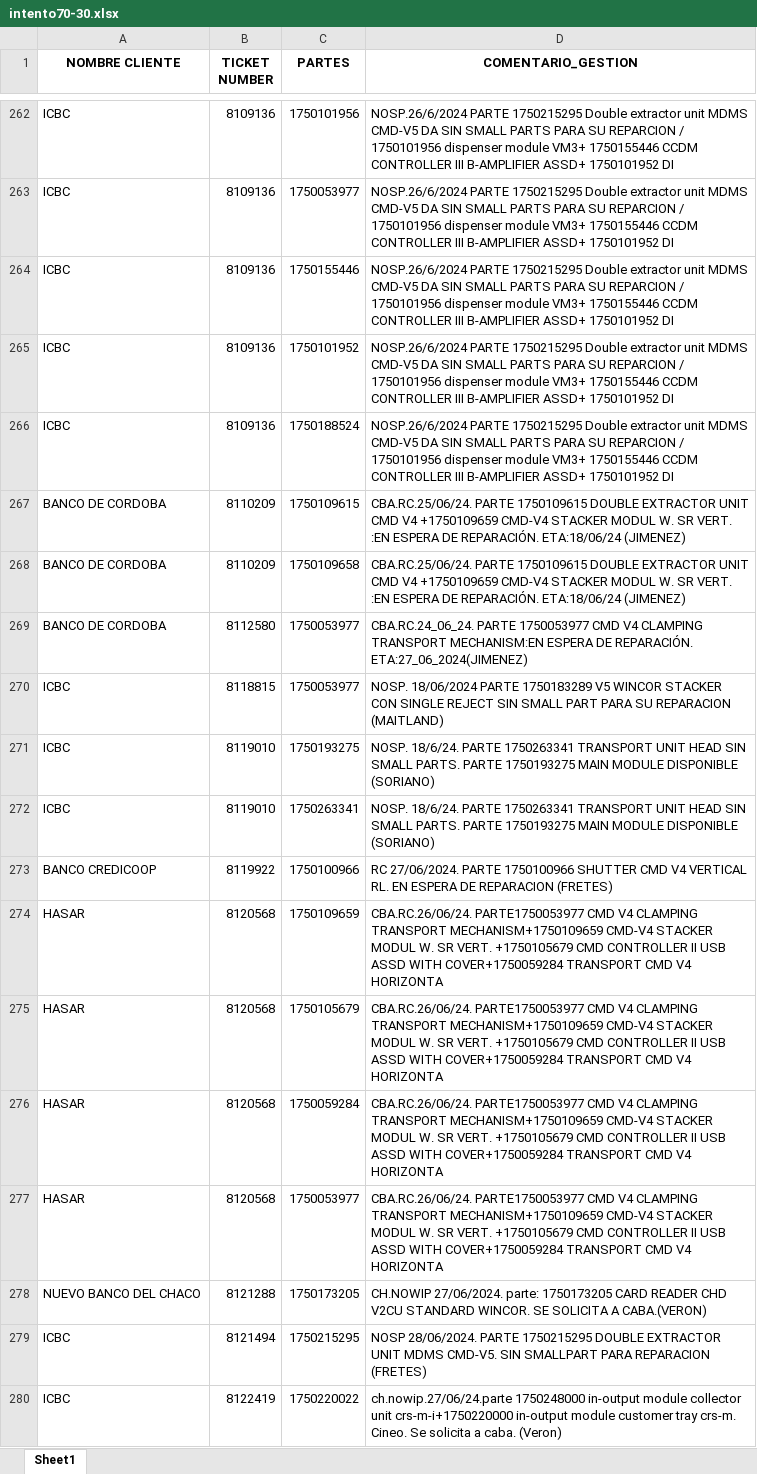
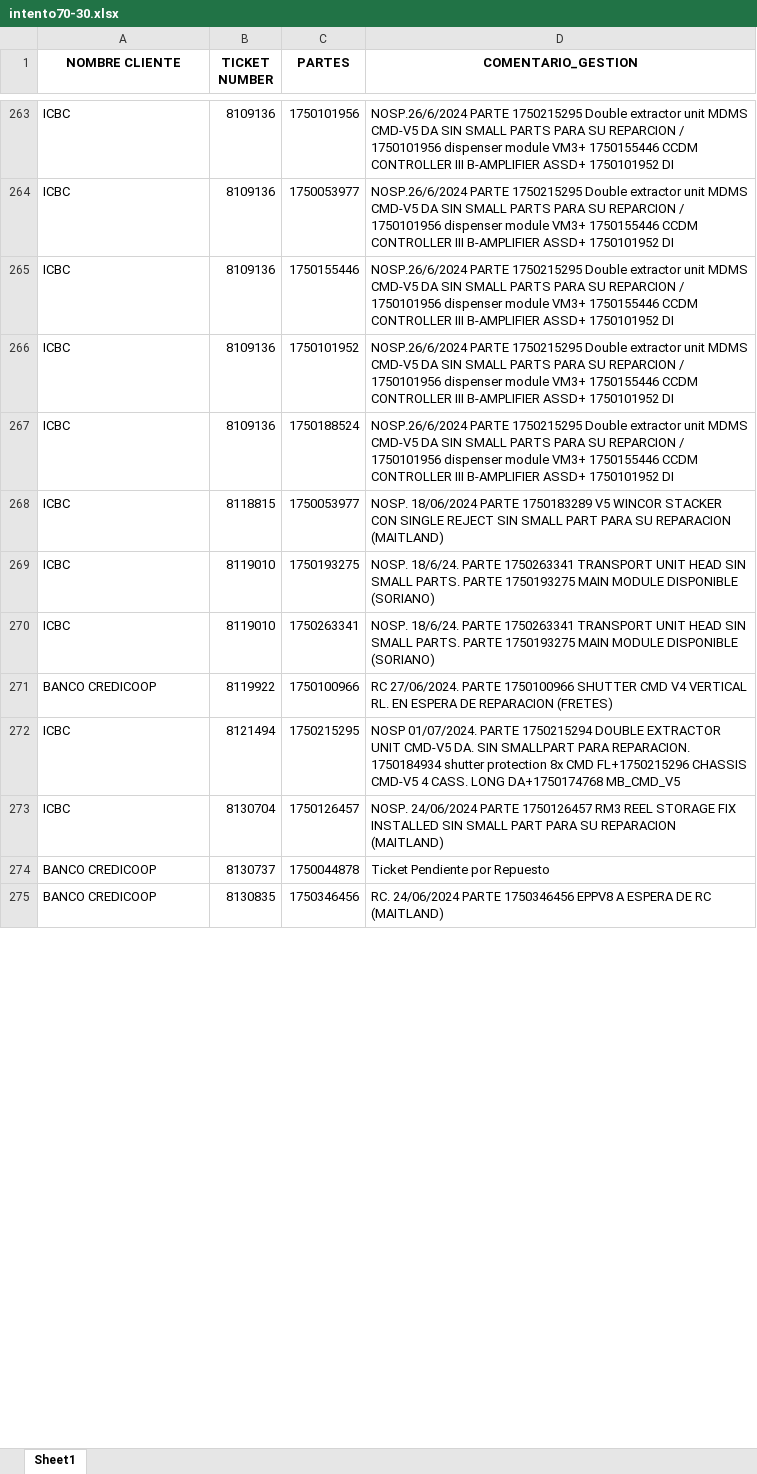
Before and after one commit to lucasrdrz/testdn, an Excel workbook: intento70-30.xlsx, sheet Sheet1, drawn as a sheet; only a part is shown, gaps mark what is left out; the shorter side is filled out with more unchanged rows; values as stored, in another font and other column widths than the file's, no borders; removed rows and columns are numbered as before the commit, all else as after; the diff covers the shown part only; the diff names each change by its address in the sheet, - before the commit and + after, or states it on an @@ line.

```diff
--- a/intento70-30.xlsx (sheet Sheet1)
+++ b/intento70-30.xlsx (sheet Sheet1)
-row 267: BANCO DE CORDOBA | 8110209 | 1750109615 | CBA.RC.25/06/24. PARTE 1750109615 DOUBLE EXTRACTOR UNIT CMD V4 +1750109659 CMD-V4 STACKER MODUL W. SR VERT. :EN ESPERA DE REPARACIÓN. ETA:18/06/24 (JIMENEZ)
-row 268: BANCO DE CORDOBA | 8110209 | 1750109658 | CBA.RC.25/06/24. PARTE 1750109615 DOUBLE EXTRACTOR UNIT CMD V4 +1750109659 CMD-V4 STACKER MODUL W. SR VERT. :EN ESPERA DE REPARACIÓN. ETA:18/06/24 (JIMENEZ)
-row 269: BANCO DE CORDOBA | 8112580 | 1750053977 | CBA.RC.24_06_24. PARTE 1750053977 CMD V4 CLAMPING TRANSPORT MECHANISM:EN ESPERA DE REPARACIÓN. ETA:27_06_2024(JIMENEZ)
-row 274: HASAR | 8120568 | 1750109659 | CBA.RC.26/06/24. PARTE1750053977 CMD V4 CLAMPING TRANSPORT MECHANISM+1750109659 CMD-V4 STACKER MODUL W. SR VERT. +1750105679 CMD CONTROLLER II USB ASSD WITH COVER+1750059284 TRANSPORT CMD V4 HORIZONTA
-row 275: HASAR | 8120568 | 1750105679 | CBA.RC.26/06/24. PARTE1750053977 CMD V4 CLAMPING TRANSPORT MECHANISM+1750109659 CMD-V4 STACKER MODUL W. SR VERT. +1750105679 CMD CONTROLLER II USB ASSD WITH COVER+1750059284 TRANSPORT CMD V4 HORIZONTA
-row 276: HASAR | 8120568 | 1750059284 | CBA.RC.26/06/24. PARTE1750053977 CMD V4 CLAMPING TRANSPORT MECHANISM+1750109659 CMD-V4 STACKER MODUL W. SR VERT. +1750105679 CMD CONTROLLER II USB ASSD WITH COVER+1750059284 TRANSPORT CMD V4 HORIZONTA
-row 277: HASAR | 8120568 | 1750053977 | CBA.RC.26/06/24. PARTE1750053977 CMD V4 CLAMPING TRANSPORT MECHANISM+1750109659 CMD-V4 STACKER MODUL W. SR VERT. +1750105679 CMD CONTROLLER II USB ASSD WITH COVER+1750059284 TRANSPORT CMD V4 HORIZONTA
-row 278: NUEVO BANCO DEL CHACO | 8121288 | 1750173205 | CH.NOWIP 27/06/2024. parte: 1750173205 CARD READER CHD V2CU STANDARD WINCOR. SE SOLICITA A CABA.(VERON)
-D272 (COMENTARIO_GESTION): NOSP 28/06/2024. PARTE 1750215295 DOUBLE EXTRACTOR UNIT MDMS CMD-V5. SIN SMALLPART PARA REPARACION (FRETES)
+D272 (COMENTARIO_GESTION): NOSP 01/07/2024. PARTE 1750215294 DOUBLE EXTRACTOR UNIT CMD-V5 DA. SIN SMALLPART PARA REPARACION. 1750184934 shutter protection 8x CMD FL+1750215296 CHASSIS CMD-V5 4 CASS. LONG DA+1750174768 MB_CMD_V5
-row 280: ICBC | 8122419 | 1750220022 | ch.nowip.27/06/24.parte 1750248000 in-output module collector unit crs-m-i+1750220000 in-output module customer tray crs-m. Cineo. Se solicita a caba. (Veron)
```
Also changed, not shown: 22 added rows, 30 removed rows and 11 edited cells elsewhere in this sheet, TicktesPendientes.xlsx, 1 other file.
